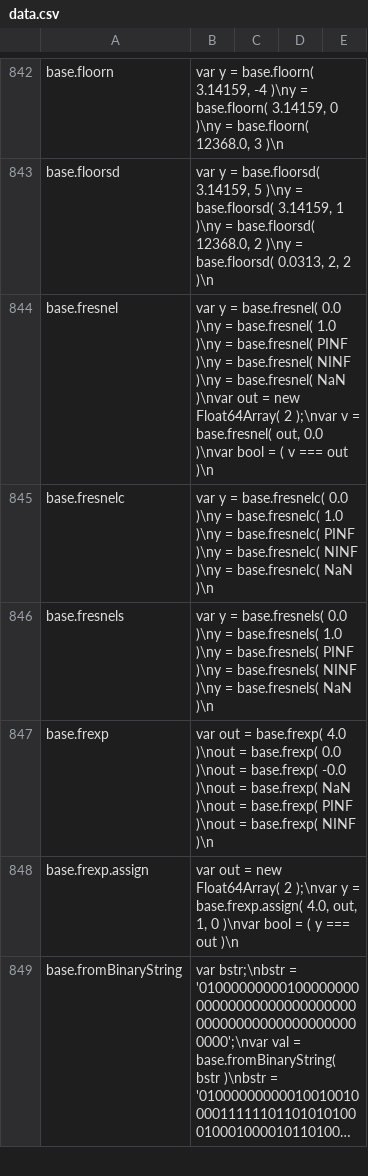
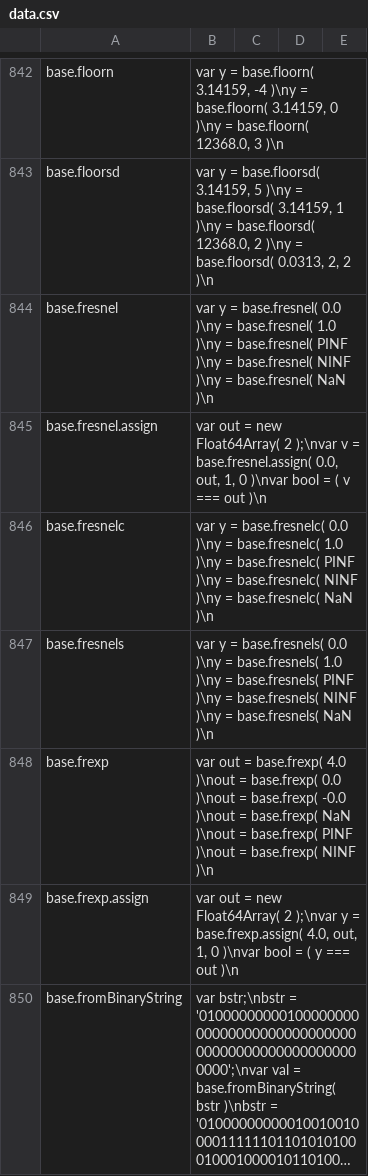
Before and after one commit to stdlib-js/repl-code-blocks, a CSV file: data/data.csv, drawn as a sheet; only a part is shown, gaps mark what is left out; long unchanged cells end in ….

```diff
--- a/data/data.csv
+++ b/data/data.csv
@@ -843,3 +843,4 @@ base.floorn,"var y = base.floorn( 3.14159, -4 )\ny = base.floorn( 3.14159, 0 )\n
 base.floorsd,"var y = base.floorsd( 3.14159, 5 )\ny = base.floorsd( 3.14159, 1 )\ny = base.floorsd( 12368.0, 2 )\ny = base.floorsd( 0.0313, 2, 2 )\n"
-base.fresnel,"var y = base.fresnel( 0.0 )\ny = base.fresnel( 1.0 )\ny = base.fresnel( PINF )\ny = base.fresnel( NINF )\ny = base.fresnel( NaN )\nvar out = new Float64Array( 2 );\nvar v = base.fresnel( out, 0.0 )\nvar bool = ( v === out )\n"
+base.fresnel,"var y = base.fresnel( 0.0 )\ny = base.fresnel( 1.0 )\ny = base.fresnel( PINF )\ny = base.fresnel( NINF )\ny = base.fresnel( NaN )\n"
+base.fresnel.assign,"var out = new Float64Array( 2 );\nvar v = base.fresnel.assign( 0.0, out, 1, 0 )\nvar bool = ( v === out )\n"
 base.fresnelc,"var y = base.fresnelc( 0.0 )\ny = base.fresnelc( 1.0 )\ny = base.fresnelc( PINF )\ny = base.fresnelc( NINF )\ny = base.fresnelc( NaN )\n"
```
Also changed, not shown: 1 other file.
